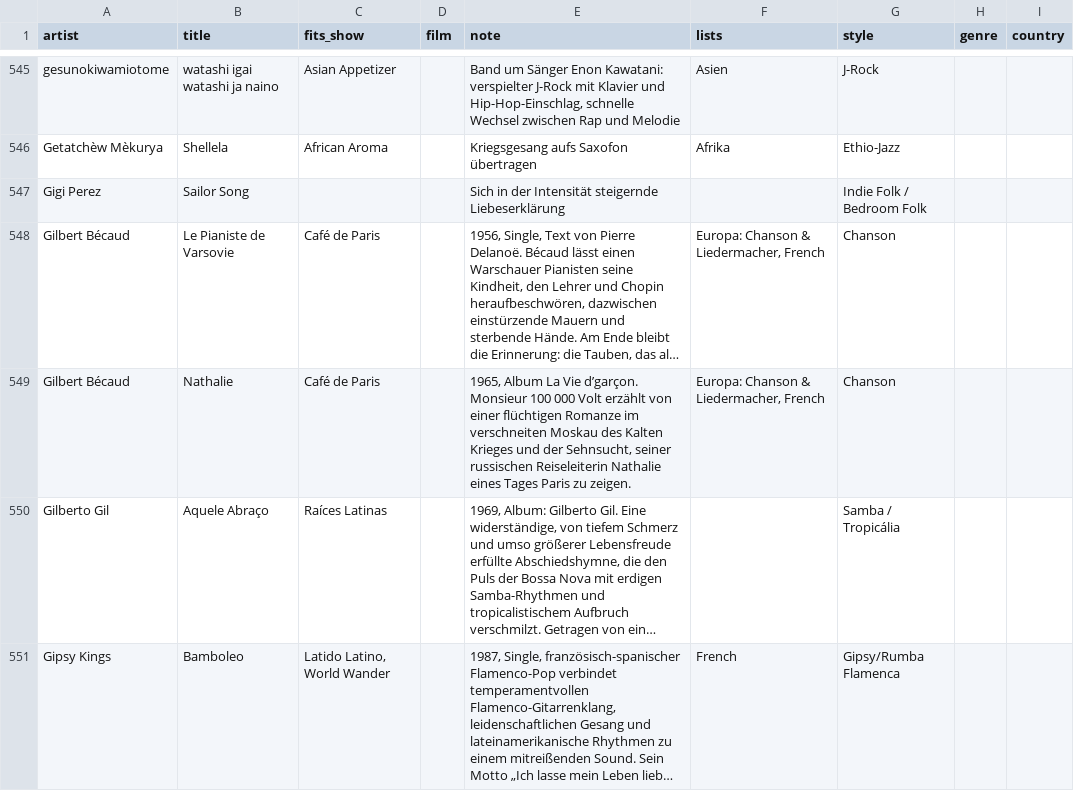
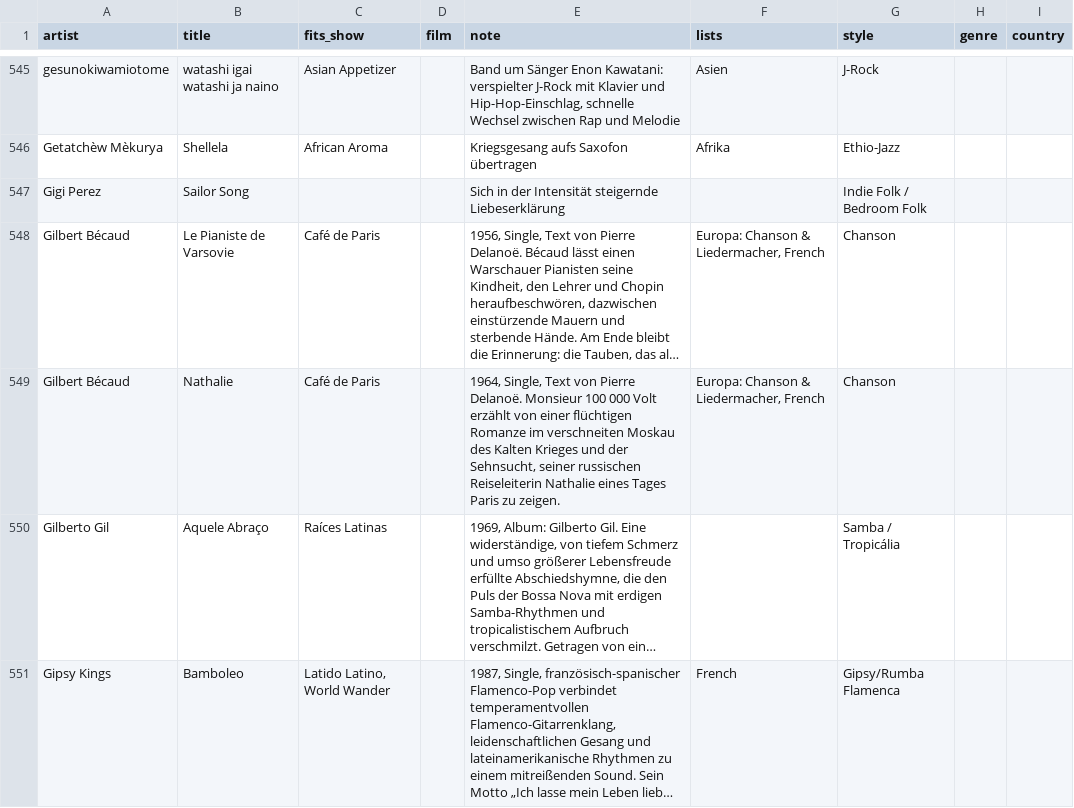
Before and after one commit to TF-Schedule/dj-claude-schedule, a CSV file: data/notes.csv, drawn as a sheet; only a part is shown, gaps mark what is left out; long unchanged cells end in …; the diff names each change by its address in the sheet, - before the commit and + after, or states it on an @@ line.

Commit message:
Bécaud Nathalie: Lektorat

```diff
--- a/data/notes.csv
+++ b/data/notes.csv
-E549 (note): 1965, Album La Vie d’garçon. Monsieur 100…
+E549 (note): 1964, Single, Text von Pierre Delanoë. Monsieur 100…
```
